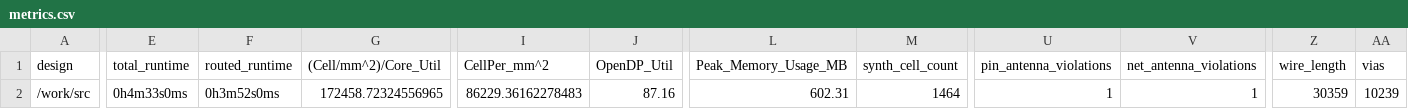
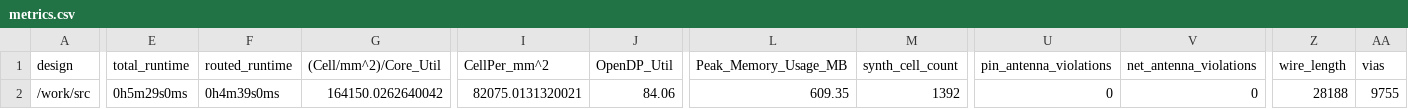
Before and after one commit to TinyTapeout/tinytapeout-05, a CSV file: projects/tt_um_rejunity_ay8913/metrics.csv, drawn as a sheet; only a part is shown, gaps mark what is left out; the diff covers the shown part only; the diff names each change by its address in the sheet, - before the commit and + after, or states it on an @@ line.

Commit message:
feat: update project tt_um_rejunity_ay8913 from rejunity/tt05-psg-ay8913
Commit: a93ee1da79593aca863c5d507e2177e233f67ffe
Workflow: https://github.com/rejunity/tt05-psg-ay8913/actions/runs/6755738941

```diff
--- a/projects/tt_um_rejunity_ay8913/metrics.csv
+++ b/projects/tt_um_rejunity_ay8913/metrics.csv
-E2 (total_runtime): 0h4m33s0ms
+E2 (total_runtime): 0h5m29s0ms
-F2 (routed_runtime): 0h3m52s0ms
+F2 (routed_runtime): 0h4m39s0ms
-G2 ((Cell/mm^2)/Core_Util): 172458.72324556965
+G2 ((Cell/mm^2)/Core_Util): 164150.0262640042
-I2 (CellPer_mm^2): 86229.36162278483
+I2 (CellPer_mm^2): 82075.0131320021
-J2 (OpenDP_Util): 87.16
+J2 (OpenDP_Util): 84.06
-L2 (Peak_Memory_Usage_MB): 602.31
+L2 (Peak_Memory_Usage_MB): 609.35
-M2 (synth_cell_count): 1464
+M2 (synth_cell_count): 1392
-U2 (pin_antenna_violations): 1
+U2 (pin_antenna_violations): 0
-V2 (net_antenna_violations): 1
+V2 (net_antenna_violations): 0
-Z2 (wire_length): 30359
+Z2 (wire_length): 28188
-AA2 (vias): 10239
+AA2 (vias): 9755
```
Also changed, not shown: 23 edited cells elsewhere in this file, 6 other files.
